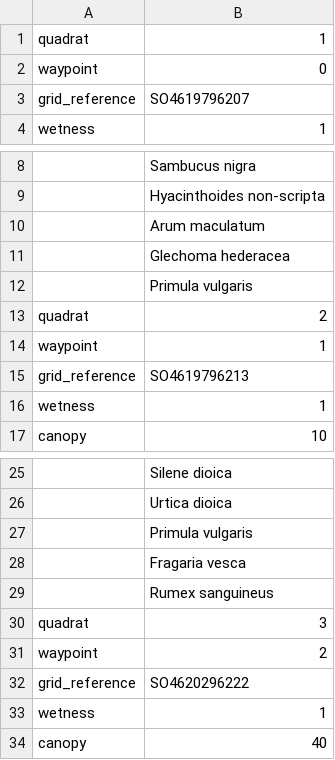
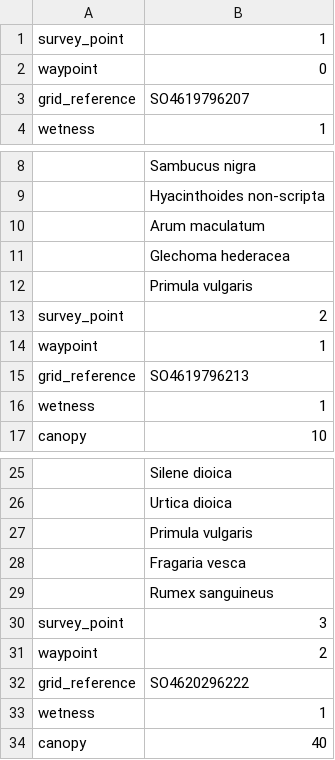
Before and after one commit to joejcollins/atlanta-shore, a CSV file: data/raw/trial_1.csv, drawn as a sheet; only a part is shown, gaps mark what is left out; the diff names each change by its address in the sheet, - before the commit and + after, or states it on an @@ line.

```diff
--- a/data/raw/trial_1.csv
+++ b/data/raw/trial_1.csv
-A1: quadrat
+A1: survey_point
-A13: quadrat
+A13: survey_point
-A30: quadrat
+A30: survey_point
```
Also changed, not shown: 6 other files.
